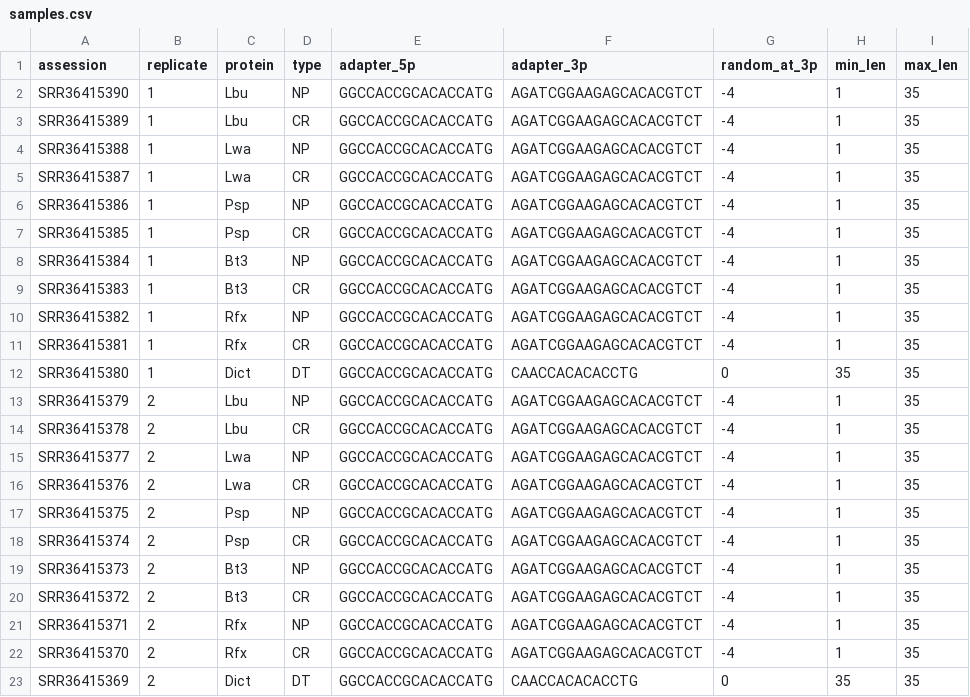
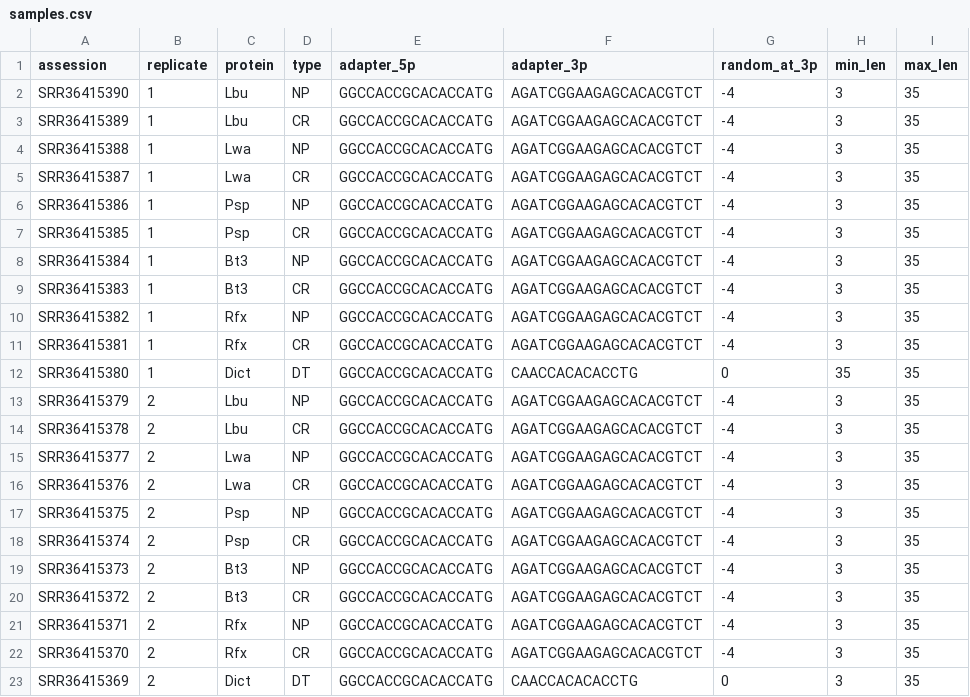
Before and after one commit to chr1stofern/Motif_Analysis_Automation, a CSV file: samples.csv, drawn as a sheet.

```diff
--- a/samples.csv
+++ b/samples.csv
@@ -1,23 +1,23 @@
 assession,replicate,protein,type,adapter_5p,adapter_3p,random_at_3p,min_len,max_len
-SRR36415390,1,Lbu,NP,GGCCACCGCACACCATG,AGATCGGAAGAGCACACGTCT,-4,1,35
-SRR36415389,1,Lbu,CR,GGCCACCGCACACCATG,AGATCGGAAGAGCACACGTCT,-4,1,35
-SRR36415388,1,Lwa,NP,GGCCACCGCACACCATG,AGATCGGAAGAGCACACGTCT,-4,1,35
-SRR36415387,1,Lwa,CR,GGCCACCGCACACCATG,AGATCGGAAGAGCACACGTCT,-4,1,35
-SRR36415386,1,Psp,NP,GGCCACCGCACACCATG,AGATCGGAAGAGCACACGTCT,-4,1,35
-SRR36415385,1,Psp,CR,GGCCACCGCACACCATG,AGATCGGAAGAGCACACGTCT,-4,1,35
-SRR36415384,1,Bt3,NP,GGCCACCGCACACCATG,AGATCGGAAGAGCACACGTCT,-4,1,35
-SRR36415383,1,Bt3,CR,GGCCACCGCACACCATG,AGATCGGAAGAGCACACGTCT,-4,1,35
-SRR36415382,1,Rfx,NP,GGCCACCGCACACCATG,AGATCGGAAGAGCACACGTCT,-4,1,35
-SRR36415381,1,Rfx,CR,GGCCACCGCACACCATG,AGATCGGAAGAGCACACGTCT,-4,1,35
+SRR36415390,1,Lbu,NP,GGCCACCGCACACCATG,AGATCGGAAGAGCACACGTCT,-4,3,35
+SRR36415389,1,Lbu,CR,GGCCACCGCACACCATG,AGATCGGAAGAGCACACGTCT,-4,3,35
+SRR36415388,1,Lwa,NP,GGCCACCGCACACCATG,AGATCGGAAGAGCACACGTCT,-4,3,35
+SRR36415387,1,Lwa,CR,GGCCACCGCACACCATG,AGATCGGAAGAGCACACGTCT,-4,3,35
+SRR36415386,1,Psp,NP,GGCCACCGCACACCATG,AGATCGGAAGAGCACACGTCT,-4,3,35
+SRR36415385,1,Psp,CR,GGCCACCGCACACCATG,AGATCGGAAGAGCACACGTCT,-4,3,35
+SRR36415384,1,Bt3,NP,GGCCACCGCACACCATG,AGATCGGAAGAGCACACGTCT,-4,3,35
+SRR36415383,1,Bt3,CR,GGCCACCGCACACCATG,AGATCGGAAGAGCACACGTCT,-4,3,35
+SRR36415382,1,Rfx,NP,GGCCACCGCACACCATG,AGATCGGAAGAGCACACGTCT,-4,3,35
+SRR36415381,1,Rfx,CR,GGCCACCGCACACCATG,AGATCGGAAGAGCACACGTCT,-4,3,35
 SRR36415380,1,Dict,DT,GGCCACCGCACACCATG,CAACCACACACCTG,0,35,35
-SRR36415379,2,Lbu,NP,GGCCACCGCACACCATG,AGATCGGAAGAGCACACGTCT,-4,1,35
-SRR36415378,2,Lbu,CR,GGCCACCGCACACCATG,AGATCGGAAGAGCACACGTCT,-4,1,35
-SRR36415377,2,Lwa,NP,GGCCACCGCACACCATG,AGATCGGAAGAGCACACGTCT,-4,1,35
-SRR36415376,2,Lwa,CR,GGCCACCGCACACCATG,AGATCGGAAGAGCACACGTCT,-4,1,35
-SRR36415375,2,Psp,NP,GGCCACCGCACACCATG,AGATCGGAAGAGCACACGTCT,-4,1,35
-SRR36415374,2,Psp,CR,GGCCACCGCACACCATG,AGATCGGAAGAGCACACGTCT,-4,1,35
-SRR36415373,2,Bt3,NP,GGCCACCGCACACCATG,AGATCGGAAGAGCACACGTCT,-4,1,35
-SRR36415372,2,Bt3,CR,GGCCACCGCACACCATG,AGATCGGAAGAGCACACGTCT,-4,1,35
-SRR36415371,2,Rfx,NP,GGCCACCGCACACCATG,AGATCGGAAGAGCACACGTCT,-4,1,35
-SRR36415370,2,Rfx,CR,GGCCACCGCACACCATG,AGATCGGAAGAGCACACGTCT,-4,1,35
-SRR36415369,2,Dict,DT,GGCCACCGCACACCATG,CAACCACACACCTG,0,35,35
+SRR36415379,2,Lbu,NP,GGCCACCGCACACCATG,AGATCGGAAGAGCACACGTCT,-4,3,35
+SRR36415378,2,Lbu,CR,GGCCACCGCACACCATG,AGATCGGAAGAGCACACGTCT,-4,3,35
+SRR36415377,2,Lwa,NP,GGCCACCGCACACCATG,AGATCGGAAGAGCACACGTCT,-4,3,35
+SRR36415376,2,Lwa,CR,GGCCACCGCACACCATG,AGATCGGAAGAGCACACGTCT,-4,3,35
+SRR36415375,2,Psp,NP,GGCCACCGCACACCATG,AGATCGGAAGAGCACACGTCT,-4,3,35
+SRR36415374,2,Psp,CR,GGCCACCGCACACCATG,AGATCGGAAGAGCACACGTCT,-4,3,35
+SRR36415373,2,Bt3,NP,GGCCACCGCACACCATG,AGATCGGAAGAGCACACGTCT,-4,3,35
+SRR36415372,2,Bt3,CR,GGCCACCGCACACCATG,AGATCGGAAGAGCACACGTCT,-4,3,35
+SRR36415371,2,Rfx,NP,GGCCACCGCACACCATG,AGATCGGAAGAGCACACGTCT,-4,3,35
+SRR36415370,2,Rfx,CR,GGCCACCGCACACCATG,AGATCGGAAGAGCACACGTCT,-4,3,35
+SRR36415369,2,Dict,DT,GGCCACCGCACACCATG,CAACCACACACCTG,0,3,35
```
Also changed, not shown: 4 other files.
